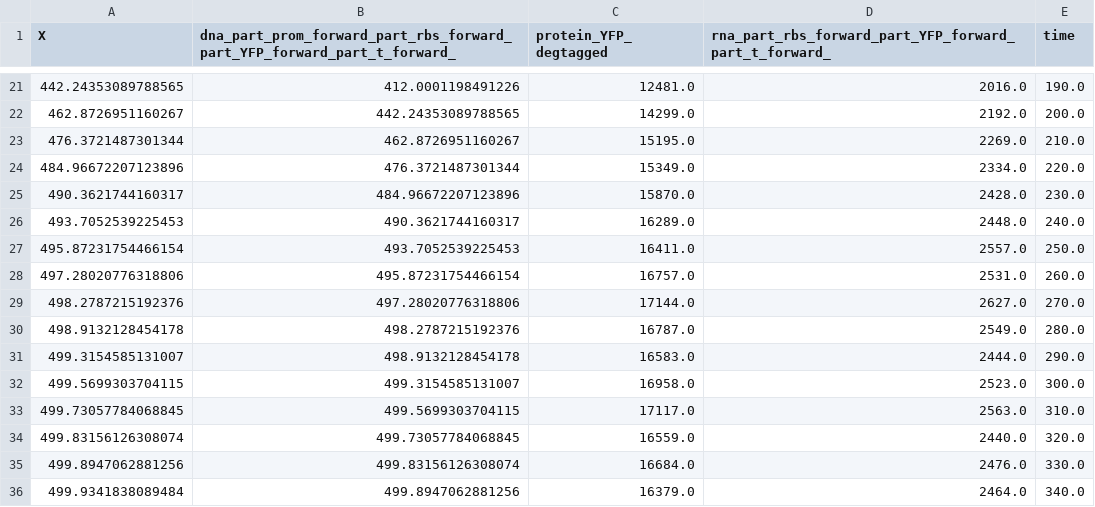
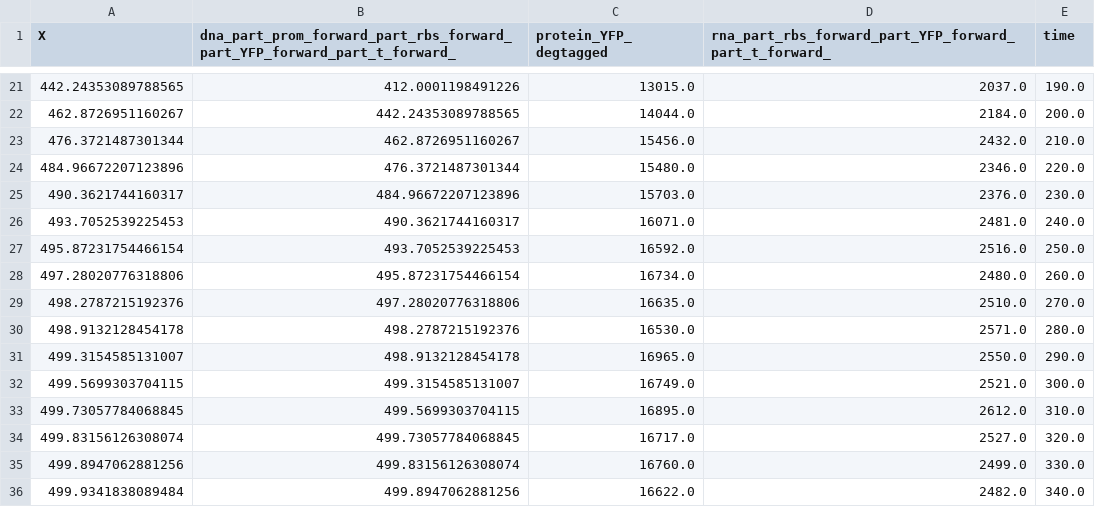
Before and after one commit to Synthetic-BioSystems-Lab/physics-informed-inference-of-gene-expression-kinetics, a CSV file: Simulations/multimodel_res.csv, drawn as a sheet; only a part is shown, gaps mark what is left out; the diff covers the shown part only.

```diff
--- a/Simulations/multimodel_res.csv
+++ b/Simulations/multimodel_res.csv
@@ -21,16 +21,16 @@ X,dna_part_prom_forward_part_rbs_forward_part_YFP_forward_part_t_forward_,protei
-442.24353089788565,412.0001198491226,12481.0,2016.0,190.0
-462.8726951160267,442.24353089788565,14299.0,2192.0,200.0
-476.3721487301344,462.8726951160267,15195.0,2269.0,210.0
-484.96672207123896,476.3721487301344,15349.0,2334.0,220.0
-490.3621744160317,484.96672207123896,15870.0,2428.0,230.0
-493.7052539225453,490.3621744160317,16289.0,2448.0,240.0
-495.87231754466154,493.7052539225453,16411.0,2557.0,250.0
-497.28020776318806,495.87231754466154,16757.0,2531.0,260.0
-498.2787215192376,497.28020776318806,17144.0,2627.0,270.0
-498.9132128454178,498.2787215192376,16787.0,2549.0,280.0
-499.3154585131007,498.9132128454178,16583.0,2444.0,290.0
-499.5699303704115,499.3154585131007,16958.0,2523.0,300.0
-499.73057784068845,499.5699303704115,17117.0,2563.0,310.0
-499.83156126308074,499.73057784068845,16559.0,2440.0,320.0
-499.8947062881256,499.83156126308074,16684.0,2476.0,330.0
-499.9341838089484,499.8947062881256,16379.0,2464.0,340.0
+442.24353089788565,412.0001198491226,13015.0,2037.0,190.0
+462.8726951160267,442.24353089788565,14044.0,2184.0,200.0
+476.3721487301344,462.8726951160267,15456.0,2432.0,210.0
+484.96672207123896,476.3721487301344,15480.0,2346.0,220.0
+490.3621744160317,484.96672207123896,15703.0,2376.0,230.0
+493.7052539225453,490.3621744160317,16071.0,2481.0,240.0
+495.87231754466154,493.7052539225453,16592.0,2516.0,250.0
+497.28020776318806,495.87231754466154,16734.0,2480.0,260.0
+498.2787215192376,497.28020776318806,16635.0,2510.0,270.0
+498.9132128454178,498.2787215192376,16530.0,2571.0,280.0
+499.3154585131007,498.9132128454178,16965.0,2550.0,290.0
+499.5699303704115,499.3154585131007,16749.0,2521.0,300.0
+499.73057784068845,499.5699303704115,16895.0,2612.0,310.0
+499.83156126308074,499.73057784068845,16717.0,2527.0,320.0
+499.8947062881256,499.83156126308074,16760.0,2499.0,330.0
+499.9341838089484,499.8947062881256,16622.0,2482.0,340.0
```
Also changed, not shown: 62 edited cells elsewhere in this file, 3 other files.
